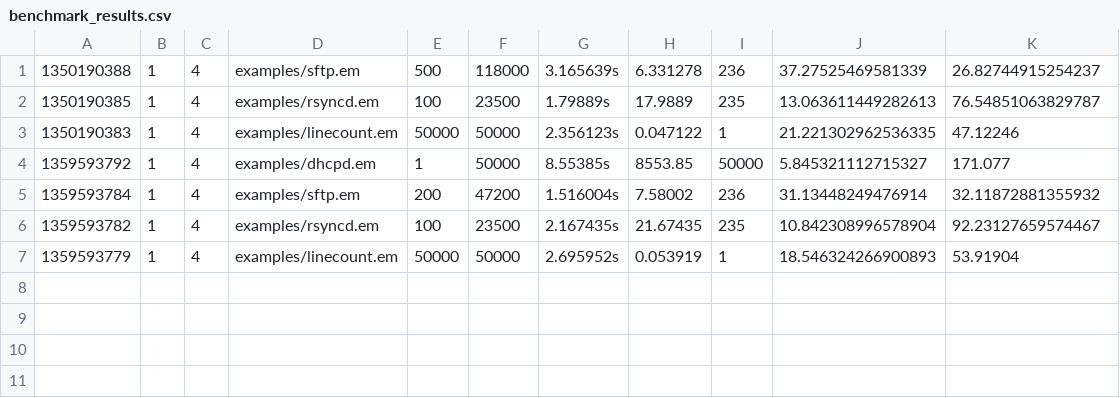
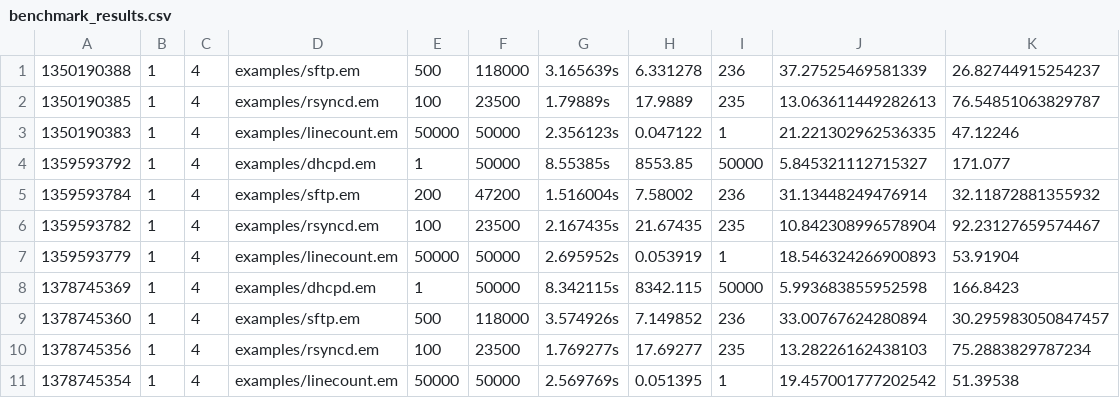
Before and after one commit to google/mtail, a CSV file: benchmark_results.csv, drawn as a sheet.

```diff
--- a/benchmark_results.csv
+++ b/benchmark_results.csv
@@ -7 +7,5 @@
 1359593779,1,4,examples/linecount.em,50000,50000,2.695952s,0.053919,1,18.546324266900893,53.91904
+1378745369,1,4,examples/dhcpd.em,1,50000,8.342115s,8342.115,50000,5.993683855952598,166.8423
+1378745360,1,4,examples/sftp.em,500,118000,3.574926s,7.149852,236,33.00767624280894,30.295983050847457
+1378745356,1,4,examples/rsyncd.em,100,23500,1.769277s,17.69277,235,13.28226162438103,75.2883829787234
+1378745354,1,4,examples/linecount.em,50000,50000,2.569769s,0.051395,1,19.457001777202542,51.39538
```
Also changed, not shown: 1 other file.
